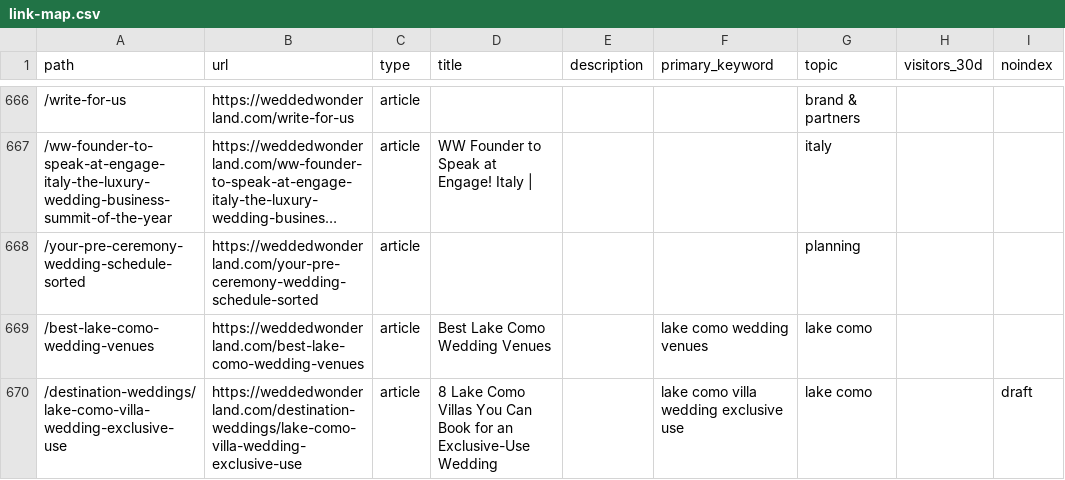
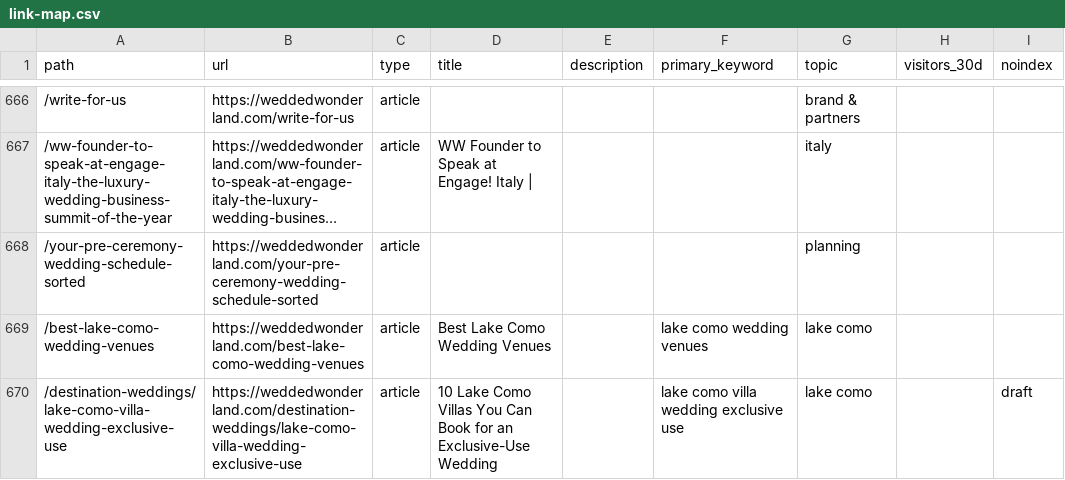
Before and after one commit to christianbraga-cpu/ForWork, a CSV file: content-system/seo/link-map.csv, drawn as a sheet; only a part is shown, gaps mark what is left out; long unchanged cells end in …; the diff names each change by its address in the sheet, - before the commit and + after, or states it on an @@ line.

```diff
--- a/content-system/seo/link-map.csv
+++ b/content-system/seo/link-map.csv
-D670 (title): 8 Lake Como…
+D670 (title): 10 Lake Como…
```
Also changed, not shown: content/calendar.csv, 6 other files.
